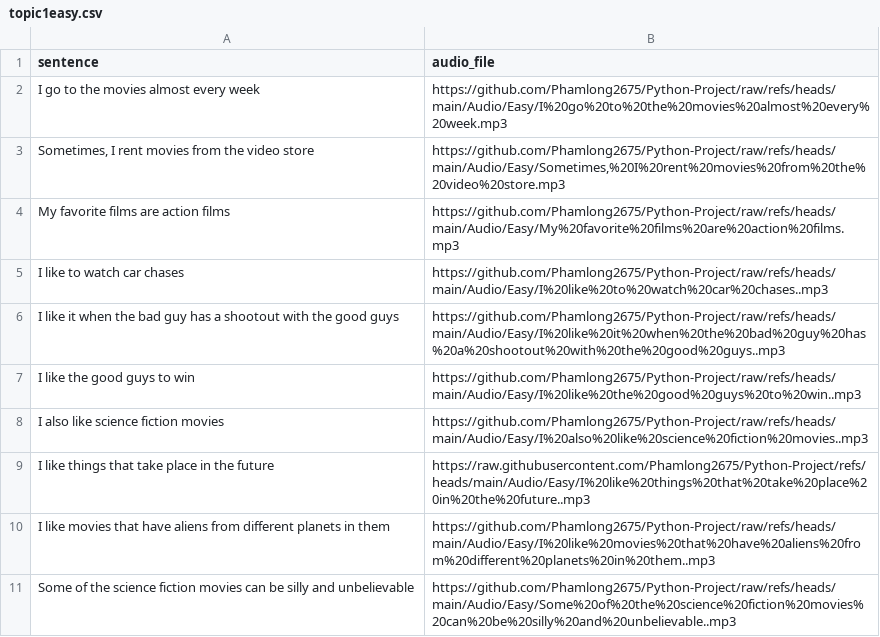
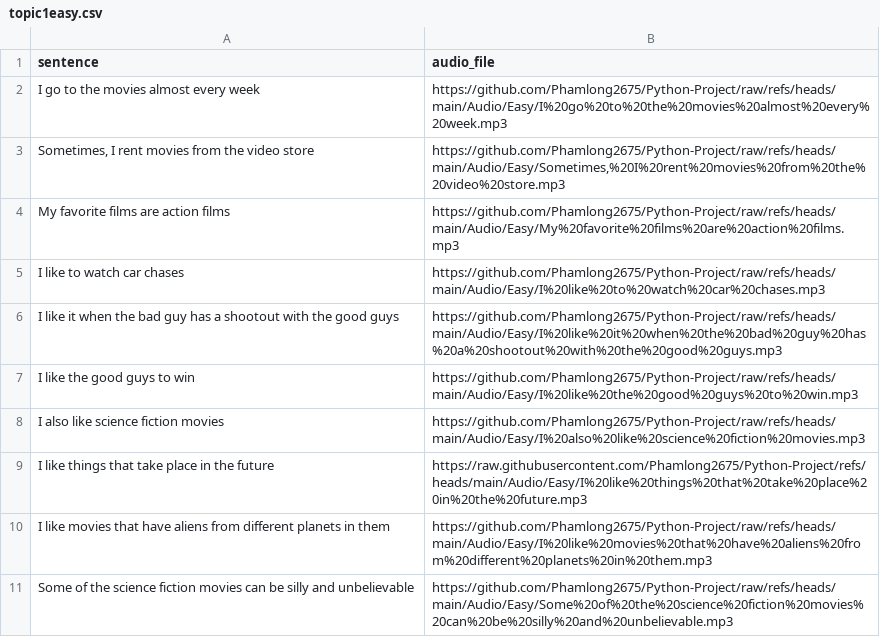
Before and after one commit to khlinhdao/Python-Project, a CSV file: Audio/topic1easy.csv, drawn as a sheet.

Commit message:
Update topic1easy.csv

```diff
--- a/Audio/topic1easy.csv
+++ b/Audio/topic1easy.csv
@@ -4,8 +4,8 @@ sentence,audio_file
 "My favorite films are action films","https://github.com/Phamlong2675/Python-Project/raw/refs/heads/main/Audio/Easy/My%20favorite%20films%20are%20action%20films.mp3"
-"I like to watch car chases","https://github.com/Phamlong2675/Python-Project/raw/refs/heads/main/Audio/Easy/I%20like%20to%20watch%20car%20chases..mp3"
-"I like it when the bad guy has a shootout with the good guys","https://github.com/Phamlong2675/Python-Project/raw/refs/heads/main/Audio/Easy/I%20like%20it%20when%20the%20bad%20guy%20has%20a%20shootout%20with%20the%20good%20guys..mp3"
-"I like the good guys to win","https://github.com/Phamlong2675/Python-Project/raw/refs/heads/main/Audio/Easy/I%20like%20the%20good%20guys%20to%20win..mp3"
-"I also like science fiction movies","https://github.com/Phamlong2675/Python-Project/raw/refs/heads/main/Audio/Easy/I%20also%20like%20science%20fiction%20movies..mp3"
-"I like things that take place in the future","https://raw.githubusercontent.com/Phamlong2675/Python-Project/refs/heads/main/Audio/Easy/I%20like%20things%20that%20take%20place%20in%20the%20future..mp3"
-"I like movies that have aliens from different planets in them","https://github.com/Phamlong2675/Python-Project/raw/refs/heads/main/Audio/Easy/I%20like%20movies%20that%20have%20aliens%20from%20different%20planets%20in%20them..mp3"
-"Some of the science fiction movies can be silly and unbelievable","https://github.com/Phamlong2675/Python-Project/raw/refs/heads/main/Audio/Easy/Some%20of%20the%20science%20fiction%20movies%20can%20be%20silly%20and%20unbelievable..mp3"
+"I like to watch car chases","https://github.com/Phamlong2675/Python-Project/raw/refs/heads/main/Audio/Easy/I%20like%20to%20watch%20car%20chases.mp3"
+"I like it when the bad guy has a shootout with the good guys","https://github.com/Phamlong2675/Python-Project/raw/refs/heads/main/Audio/Easy/I%20like%20it%20when%20the%20bad%20guy%20has%20a%20shootout%20with%20the%20good%20guys.mp3"
+"I like the good guys to win","https://github.com/Phamlong2675/Python-Project/raw/refs/heads/main/Audio/Easy/I%20like%20the%20good%20guys%20to%20win.mp3"
+"I also like science fiction movies","https://github.com/Phamlong2675/Python-Project/raw/refs/heads/main/Audio/Easy/I%20also%20like%20science%20fiction%20movies.mp3"
+"I like things that take place in the future","https://raw.githubusercontent.com/Phamlong2675/Python-Project/refs/heads/main/Audio/Easy/I%20like%20things%20that%20take%20place%20in%20the%20future.mp3"
+"I like movies that have aliens from different planets in them","https://github.com/Phamlong2675/Python-Project/raw/refs/heads/main/Audio/Easy/I%20like%20movies%20that%20have%20aliens%20from%20different%20planets%20in%20them.mp3"
+"Some of the science fiction movies can be silly and unbelievable","https://github.com/Phamlong2675/Python-Project/raw/refs/heads/main/Audio/Easy/Some%20of%20the%20science%20fiction%20movies%20can%20be%20silly%20and%20unbelievable.mp3"
```
